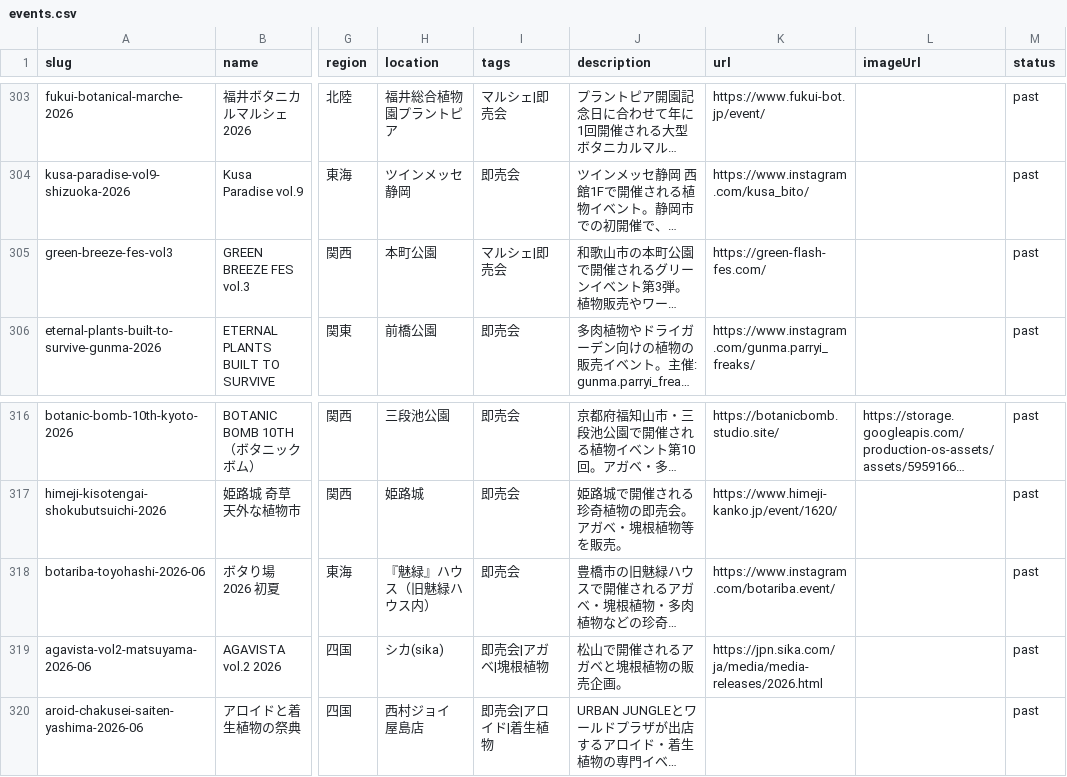
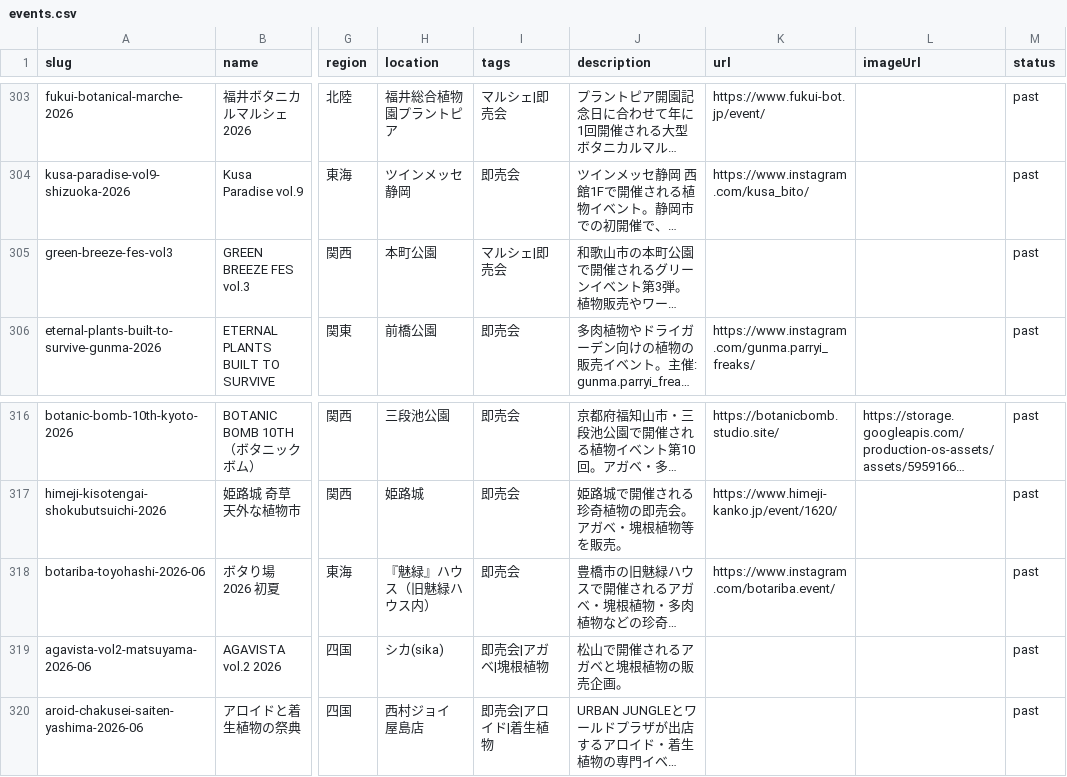
Before and after one commit to mezack0520/agave-navi, a CSV file: events.csv, drawn as a sheet; only a part is shown, gaps mark what is left out; long unchanged cells end in …; the diff names each change by its address in the sheet, - before the commit and + after, or states it on an @@ line.

```diff
--- a/events.csv
+++ b/events.csv
-K305 (url): https://green-flash-fes.com/
+K305 (url): (empty)
-K319 (url): https://jpn.sika.com/ja/media/media-releases/2026.html
+K319 (url): (empty)
```
Also changed, not shown: 44 other files.
